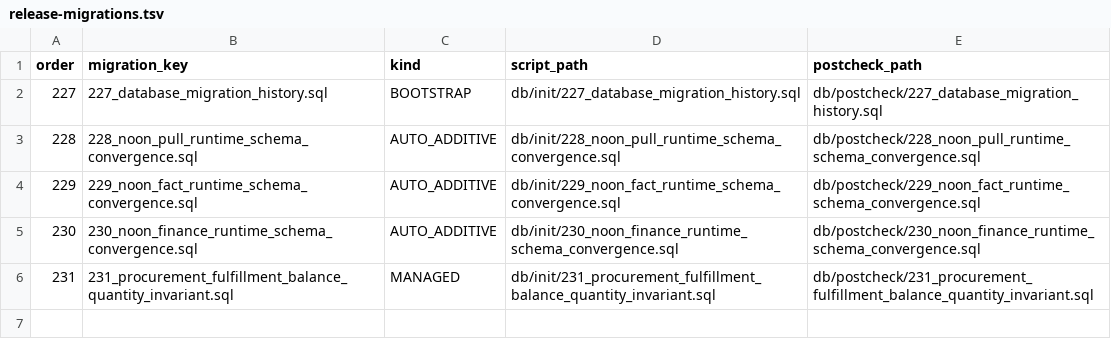
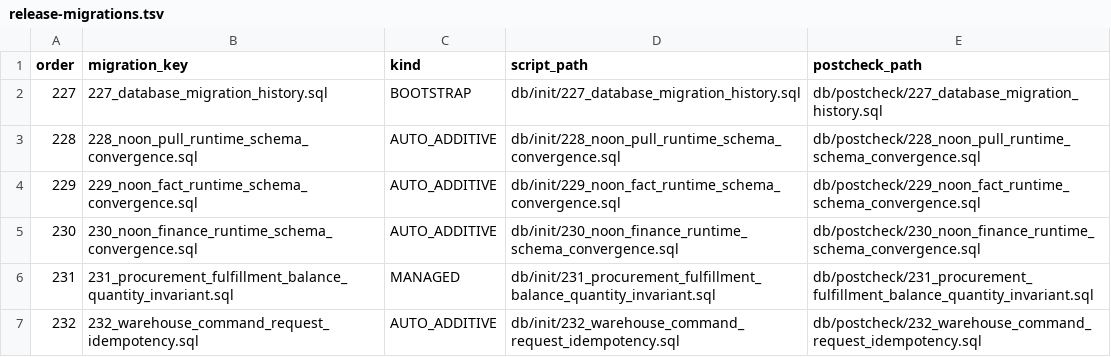
Before and after one commit to gromy92/nuono-next-backend, a TSV file: src/main/resources/db/init/release-migrations.tsv, drawn as a sheet.

Commit message:
fix(warehouse): restore command idempotency

```diff
--- a/src/main/resources/db/init/release-migrations.tsv
+++ b/src/main/resources/db/init/release-migrations.tsv
@@ -6 +6,2 @@ order	migration_key	kind	script_path	postcheck_path
 231	231_procurement_fulfillment_balance_quantity_invariant.sql	MANAGED	db/init/231_procurement_fulfillment_balance_quantity_invariant.sql	db/postcheck/231_procurement_fulfillment_balance_quantity_invariant.sql
+232	232_warehouse_command_request_idempotency.sql	AUTO_ADDITIVE	db/init/232_warehouse_command_request_idempotency.sql	db/postcheck/232_warehouse_command_request_idempotency.sql
```
Also changed, not shown: 27 other files.
